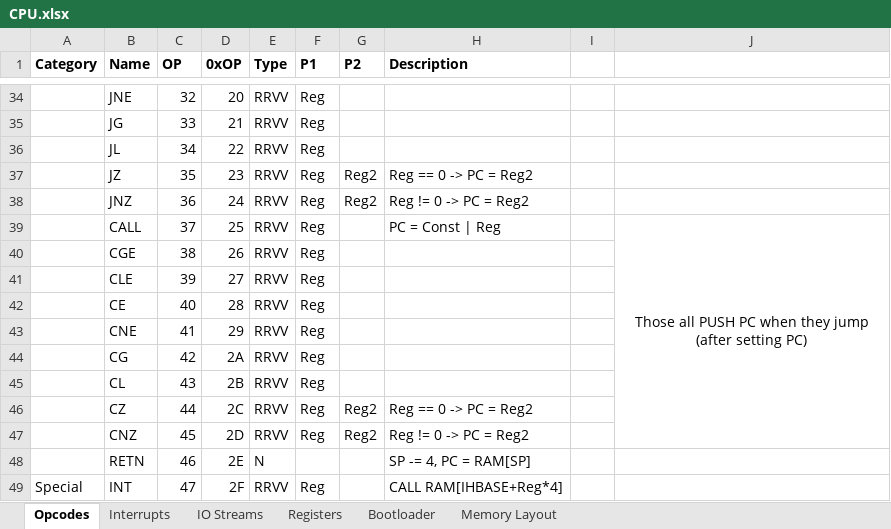
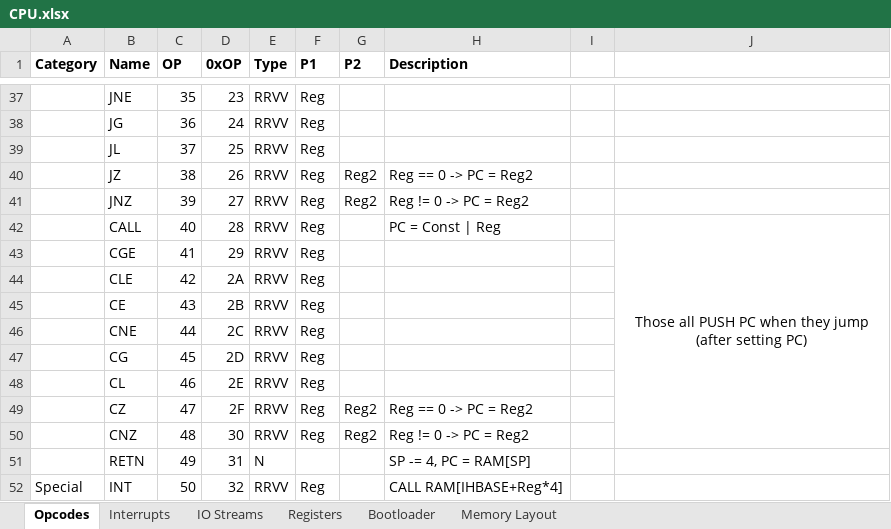
Before and after one commit to Doridian/HackCPU, an Excel workbook: docs/CPU.xlsx, sheet Opcodes, drawn as a sheet; only a part is shown, gaps mark what is left out; values as stored, in another font and other column widths than the file's, no borders; addresses are those after the commit; the diff covers the shown part only; the diff names each change by its address in the sheet, - before the commit and + after, or states it on an @@ line.

Commit message:
move around opcodes

```diff
--- a/docs/CPU.xlsx (sheet Opcodes)
+++ b/docs/CPU.xlsx (sheet Opcodes)
-C37 (OP): 32
+C37 (OP): 35
-D37 (0xOP): 20
+D37 (0xOP): 23
-C38 (OP): 33
+C38 (OP): 36
-D38 (0xOP): 21
+D38 (0xOP): 24
-C39 (OP): 34
+C39 (OP): 37
-D39 (0xOP): 22
+D39 (0xOP): 25
-C40 (OP): 35
+C40 (OP): 38
-D40 (0xOP): 23
+D40 (0xOP): 26
-C41 (OP): 36
+C41 (OP): 39
-D41 (0xOP): 24
+D41 (0xOP): 27
-C42 (OP): 37
+C42 (OP): 40
-D42 (0xOP): 25
+D42 (0xOP): 28
-C43 (OP): 38
+C43 (OP): 41
-D43 (0xOP): 26
+D43 (0xOP): 29
-C44 (OP): 39
+C44 (OP): 42
-D44 (0xOP): 27
+D44 (0xOP): 2A
-C45 (OP): 40
+C45 (OP): 43
-D45 (0xOP): 28
+D45 (0xOP): 2B
-C46 (OP): 41
+C46 (OP): 44
-D46 (0xOP): 29
+D46 (0xOP): 2C
-C47 (OP): 42
+C47 (OP): 45
-D47 (0xOP): 2A
+D47 (0xOP): 2D
-C48 (OP): 43
+C48 (OP): 46
-D48 (0xOP): 2B
+D48 (0xOP): 2E
-C49 (OP): 44
+C49 (OP): 47
-D49 (0xOP): 2C
+D49 (0xOP): 2F
-C50 (OP): 45
+C50 (OP): 48
-D50 (0xOP): 2D
+D50 (0xOP): 30
-C51 (OP): 46
+C51 (OP): 49
-D51 (0xOP): 2E
+D51 (0xOP): 31
-C52 (OP): 47
+C52 (OP): 50
-D52 (0xOP): 2F
+D52 (0xOP): 32
```
Also changed, not shown: 7 added rows, 2 removed rows and 112 edited cells elsewhere in this sheet, 5 other files.
